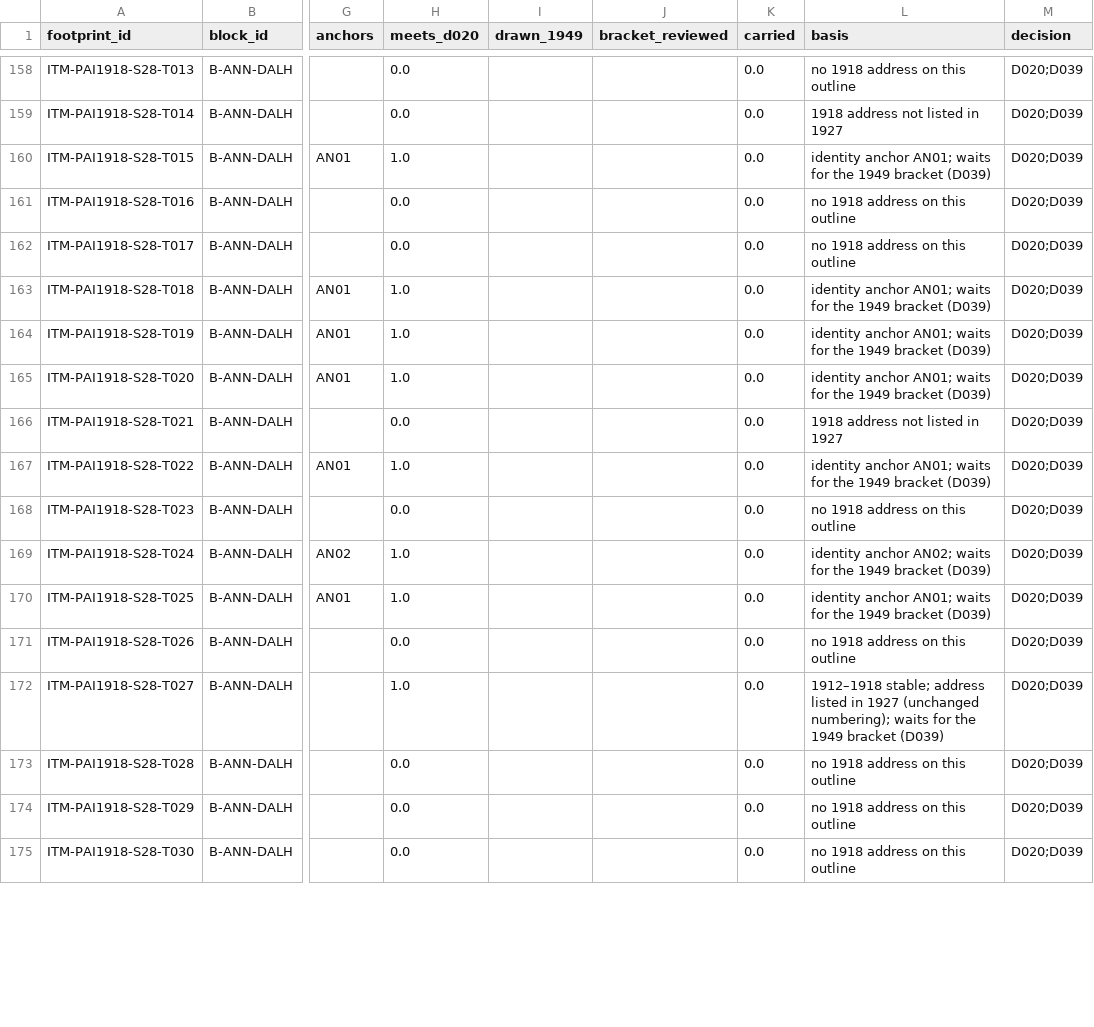
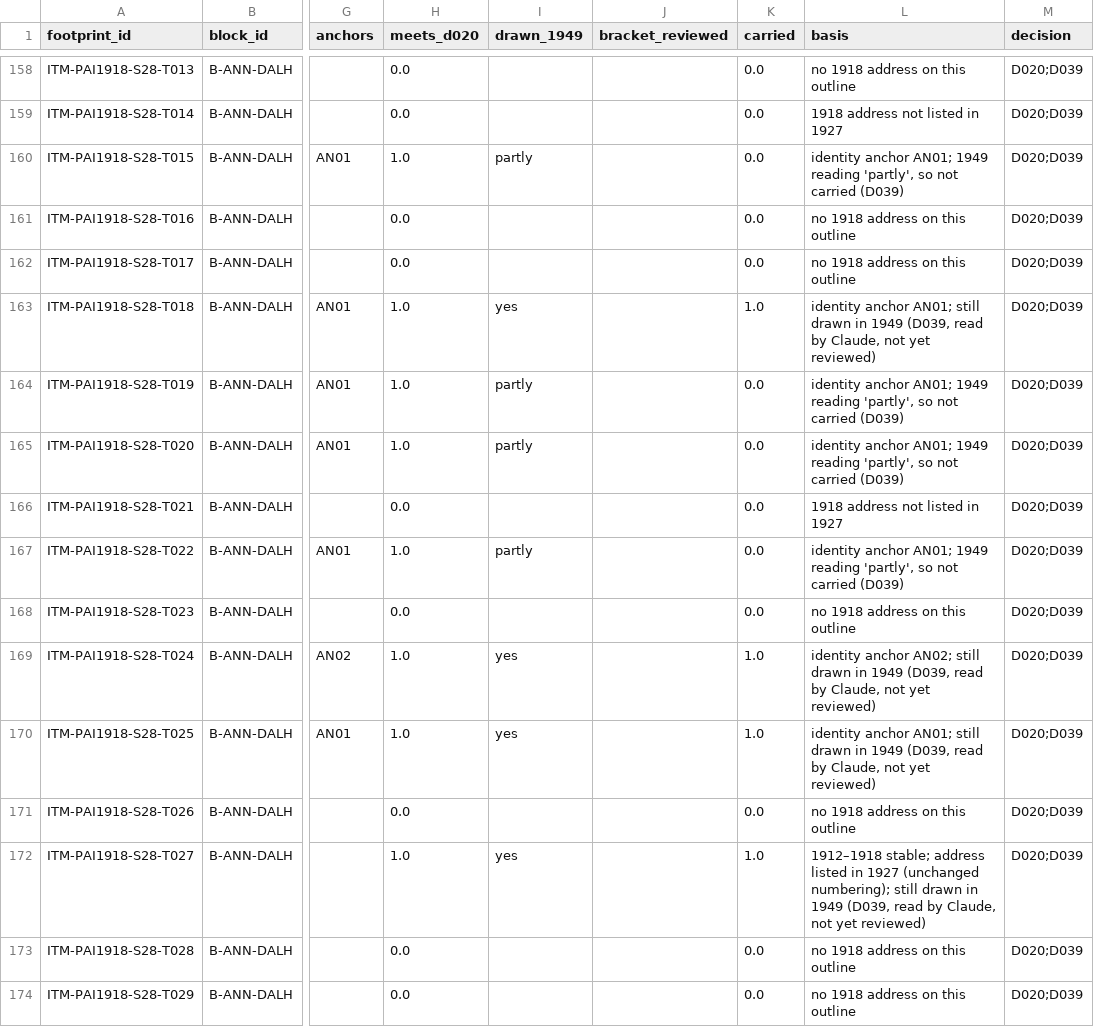
Before and after one commit to g3n3r6l-g3st6lt/Situ, a CSV file: outputs/hist/h4_carry_1918_1927.csv, drawn as a sheet; only a part is shown, gaps mark what is left out; the shorter side is filled out with more unchanged rows; the diff covers the shown part only; the diff names each change by its address in the sheet, - before the commit and + after, or states it on an @@ line.

```diff
--- a/outputs/hist/h4_carry_1918_1927.csv
+++ b/outputs/hist/h4_carry_1918_1927.csv
-I160 (drawn_1949): (empty)
+I160 (drawn_1949): partly
-L160 (basis): …anchor AN01; waits for the 1949 bracket (D039)
+L160 (basis): …anchor AN01; 1949 reading 'partly', so not carried (D039)
-I163 (drawn_1949): (empty)
+I163 (drawn_1949): yes
-K163 (carried): 0.0
+K163 (carried): 1.0
-L163 (basis): …anchor AN01; waits for the 1949 bracket (D039)
+L163 (basis): …anchor AN01; still drawn in 1949 (D039, read by Claude, not yet reviewed)
-I164:I165 (drawn_1949): (empty)
+I164:I165 (drawn_1949): partly
-L164:L165 (basis): …anchor AN01; waits for the 1949 bracket (D039)
+L164:L165 (basis): …anchor AN01; 1949 reading 'partly', so not carried (D039)
-I167 (drawn_1949): (empty)
+I167 (drawn_1949): partly
-L167 (basis): …anchor AN01; waits for the 1949 bracket (D039)
+L167 (basis): …anchor AN01; 1949 reading 'partly', so not carried (D039)
-I169:I170 (drawn_1949): (empty)
+I169:I170 (drawn_1949): yes
-K169:K170 (carried): 0.0
+K169:K170 (carried): 1.0
-L169 (basis): …anchor AN02; waits for the 1949 bracket (D039)
+L169 (basis): …anchor AN02; still drawn in 1949 (D039, read by Claude, not yet reviewed)
-L170 (basis): …anchor AN01; waits for the 1949 bracket (D039)
+L170 (basis): …anchor AN01; still drawn in 1949 (D039, read by Claude, not yet reviewed)
-I172 (drawn_1949): (empty)
+I172 (drawn_1949): yes
-K172 (carried): 0.0
+K172 (carried): 1.0
-L172 (basis): …(unchanged numbering); waits for the 1949 bracket (D039)
+L172 (basis): …(unchanged numbering); still drawn in 1949 (D039, read by Claude, not yet reviewed)
```
Also changed, not shown: 23 edited cells elsewhere in this file, 11 other files.
